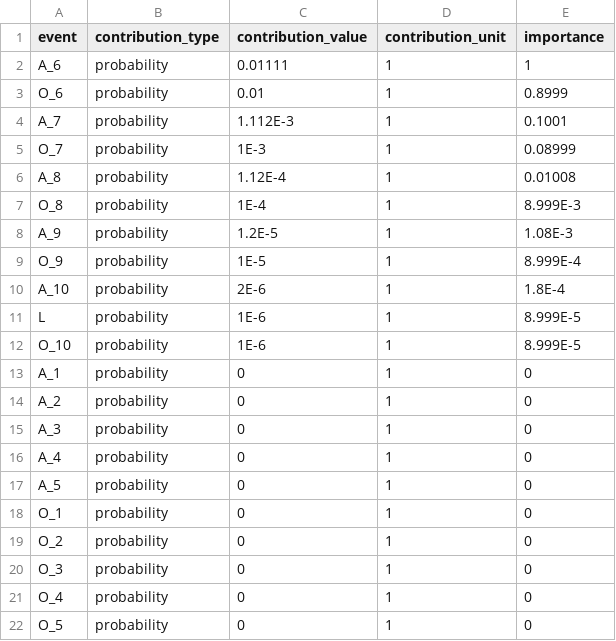
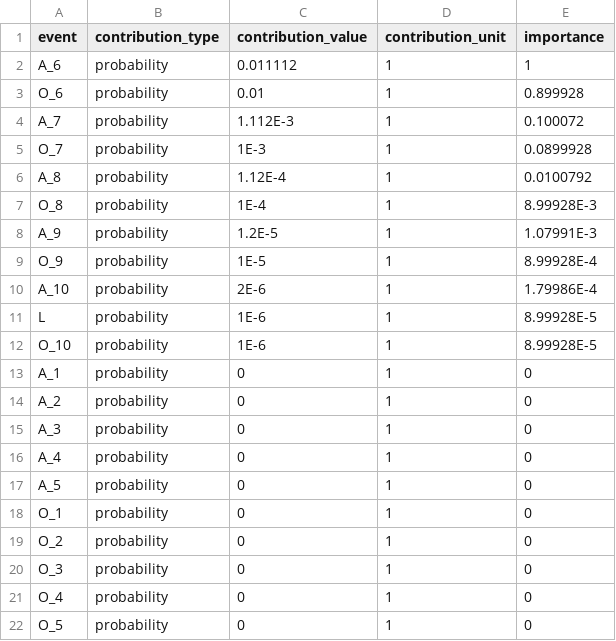
Before and after one commit to yawnoc/sfta, a TSV file: demos/staircase.txt.out/contributions/AND_6.tsv, drawn as a sheet.

```diff
--- a/demos/staircase.txt.out/contributions/AND_6.tsv
+++ b/demos/staircase.txt.out/contributions/AND_6.tsv
@@ -1,13 +1,13 @@
 event	contribution_type	contribution_value	contribution_unit	importance
-A_6	probability	0.01111	1	1
-O_6	probability	0.01	1	0.8999
-A_7	probability	1.112E-3	1	0.1001
-O_7	probability	1E-3	1	0.08999
-A_8	probability	1.12E-4	1	0.01008
-O_8	probability	1E-4	1	8.999E-3
-A_9	probability	1.2E-5	1	1.08E-3
-O_9	probability	1E-5	1	8.999E-4
-A_10	probability	2E-6	1	1.8E-4
-L	probability	1E-6	1	8.999E-5
-O_10	probability	1E-6	1	8.999E-5
+A_6	probability	0.011112	1	1
+O_6	probability	0.01	1	0.899928
+A_7	probability	1.112E-3	1	0.100072
+O_7	probability	1E-3	1	0.0899928
+A_8	probability	1.12E-4	1	0.0100792
+O_8	probability	1E-4	1	8.99928E-3
+A_9	probability	1.2E-5	1	1.07991E-3
+O_9	probability	1E-5	1	8.99928E-4
+A_10	probability	2E-6	1	1.79986E-4
+L	probability	1E-6	1	8.99928E-5
+O_10	probability	1E-6	1	8.99928E-5
 A_1	probability	0	1	0
```
Also changed, not shown: demos/staircase.txt.out/contributions/AND_1.tsv, demos/staircase.txt.out/contributions/AND_4.tsv, 18 other files.
